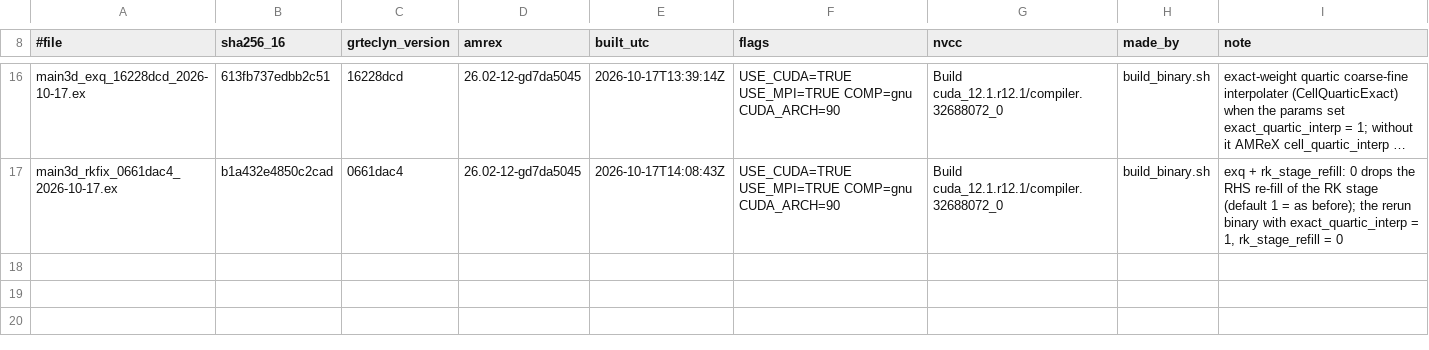
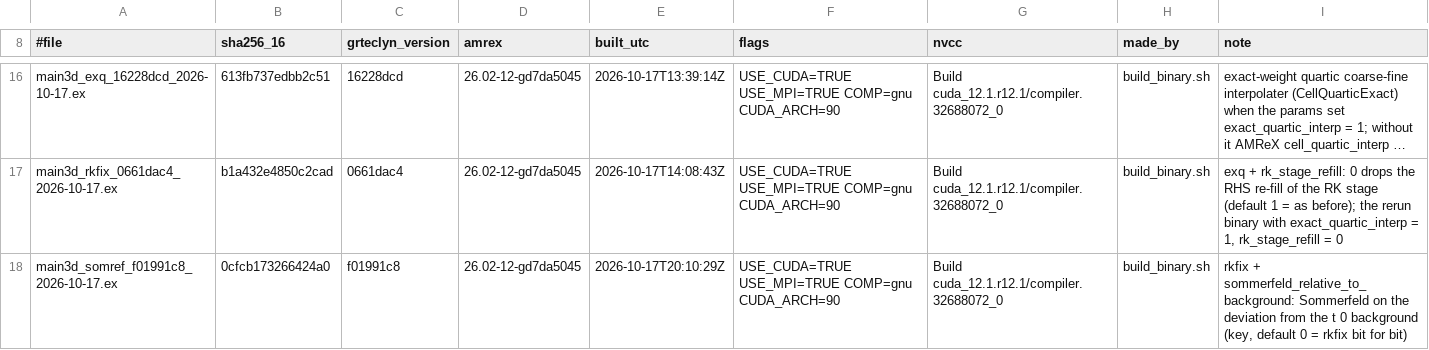
Before and after one commit to Nikchik-coder/GRTeclyn, a TSV file: results/spinningwormhole/binaries.tsv, drawn as a sheet; only a part is shown, gaps mark what is left out; long unchanged cells end in …; the diff names each change by its address in the sheet, - before the commit and + after, or states it on an @@ line.

Commit message:
Spinning: boundary test live (Sommerfeld relative to background)
Binary main3d_somref_f01991c8_2026-10-17.ex (rkfix + the optional
background-relative Sommerfeld). Test bctest_L128_N128_ml3_ve090a_adv0_
somref_t10: the gauge test plus sommerfeld_relative_to_background = 1,
stop 10, no checkpoints, card 0 (go 2026-10-17). Preflight PASS, t 0
constraints identical to the earlier N 128 runs.

```diff
--- a/results/spinningwormhole/binaries.tsv
+++ b/results/spinningwormhole/binaries.tsv
+row 18: main3d_somref_f01991c8_2026-10-17.ex | 0cfcb173266424a0 | f01991c8 | 26.02-12-gd7da5045 | 2026-10-17T20:10:29Z | USE_CUDA=TRUE USE_MPI=TRUE COMP=gnu CUDA_ARCH=90 | Build cuda_12.1.r12.1/compiler.32688072_0 | build_binary.sh | rkfix + sommerfeld_relative_to_background: Sommerfeld on the deviation from the t 0 background (key, default 0 = rkfix bit for bit)
```
Also changed, not shown: results/spinningwormhole/runs_registry.tsv, 1 other file.
